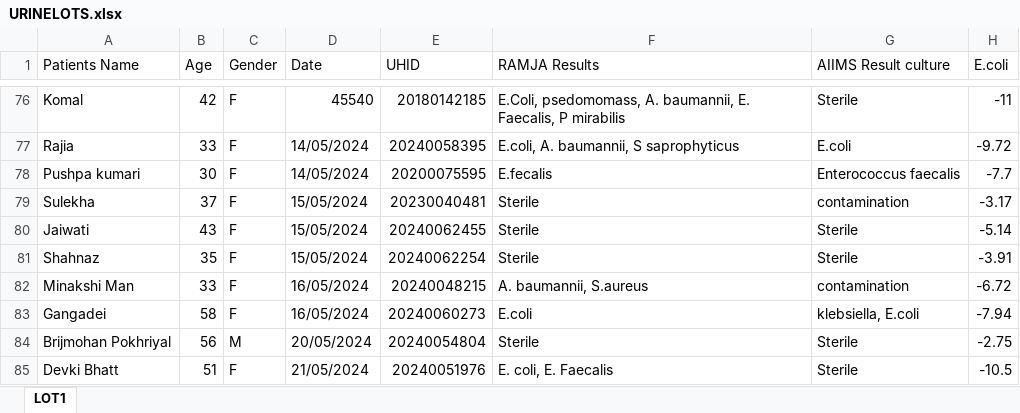
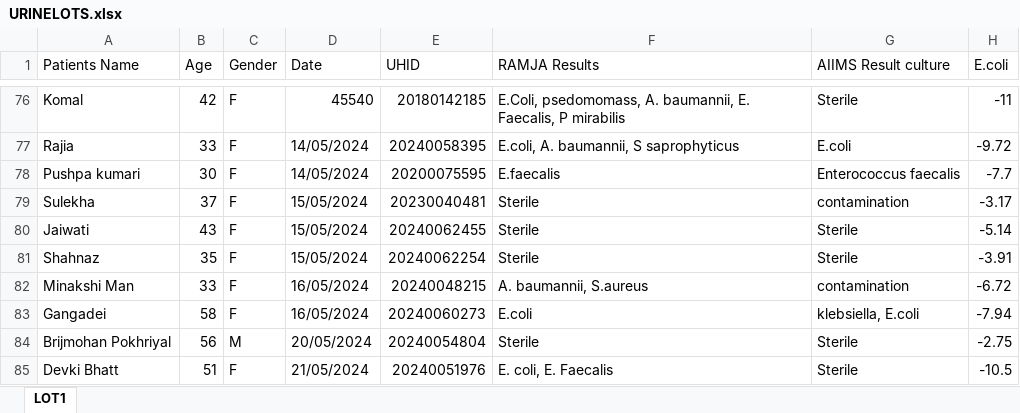
Before and after one commit to neeliit/DiagnosticsPy, an Excel workbook: URINELOTS.xlsx, sheet LOT1, drawn as a sheet; only a part is shown, gaps mark what is left out; values as stored, in another font and other column widths than the file's, no borders; the diff names each change by its address in the sheet, - before the commit and + after, or states it on an @@ line.

```diff
--- a/URINELOTS.xlsx (sheet LOT1)
+++ b/URINELOTS.xlsx (sheet LOT1)
-F78 (RAMJA Results): E.fecalis
+F78 (RAMJA Results): E.faecalis
```
Also changed, not shown: 2 other files.
